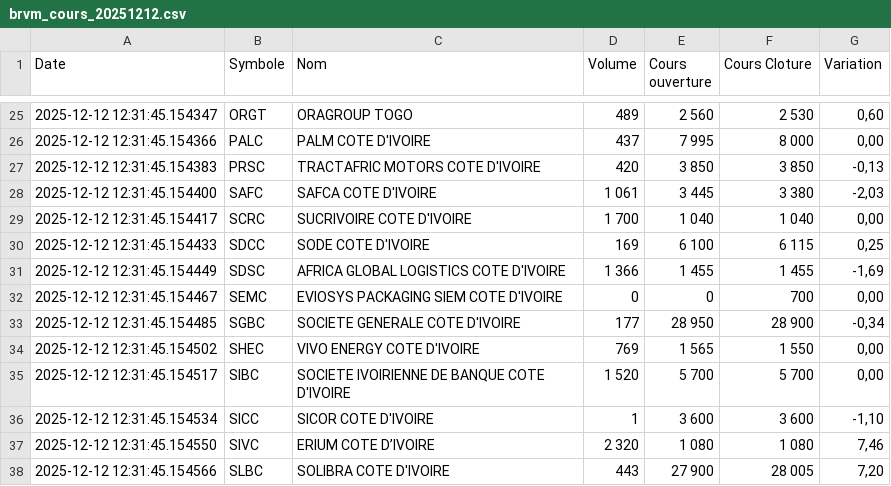
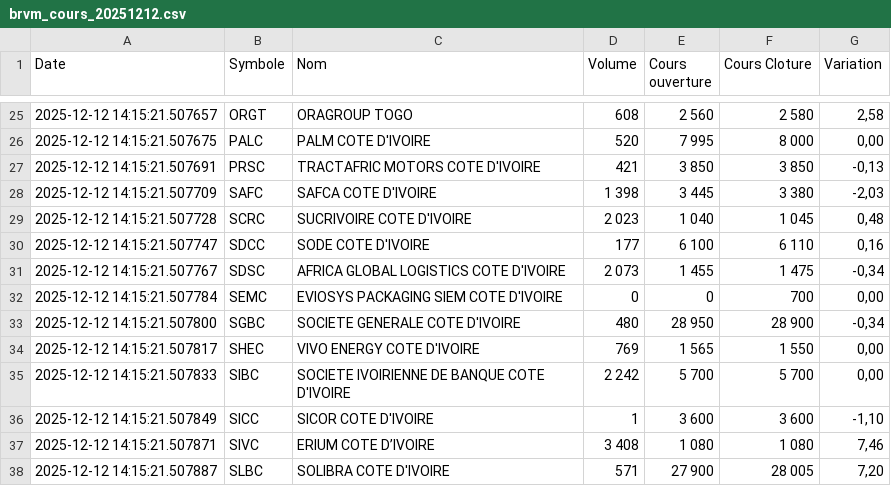
Before and after one commit to SoroPierre/brvm-extraction-sauvegarde, a CSV file: brvm-data/brvm_cours_20251212.csv, drawn as a sheet; only a part is shown, gaps mark what is left out; the diff covers the shown part only.

```diff
--- a/brvm-data/brvm_cours_20251212.csv
+++ b/brvm-data/brvm_cours_20251212.csv
@@ -25,14 +25,14 @@ Date,Symbole,Nom,Volume,Cours ouverture,Cours Cloture,Variation
-2025-12-12 12:31:45.154347,ORGT,ORAGROUP TOGO,489,2 560,2 530,"0,60"
-2025-12-12 12:31:45.154366,PALC,PALM COTE D'IVOIRE,437,7 995,8 000,"0,00"
-2025-12-12 12:31:45.154383,PRSC,TRACTAFRIC MOTORS COTE D'IVOIRE,420,3 850,3 850,"-0,13"
-2025-12-12 12:31:45.154400,SAFC,SAFCA COTE D'IVOIRE,1 061,3 445,3 380,"-2,03"
-2025-12-12 12:31:45.154417,SCRC,SUCRIVOIRE COTE D'IVOIRE,1 700,1 040,1 040,"0,00"
-2025-12-12 12:31:45.154433,SDCC,SODE COTE D'IVOIRE,169,6 100,6 115,"0,25"
-2025-12-12 12:31:45.154449,SDSC,AFRICA GLOBAL LOGISTICS COTE D'IVOIRE,1 366,1 455,1 455,"-1,69"
-2025-12-12 12:31:45.154467,SEMC,EVIOSYS PACKAGING SIEM COTE D'IVOIRE,0,0,700,"0,00"
-2025-12-12 12:31:45.154485,SGBC,SOCIETE GENERALE COTE D'IVOIRE,177,28 950,28 900,"-0,34"
-2025-12-12 12:31:45.154502,SHEC,VIVO ENERGY COTE D'IVOIRE,769,1 565,1 550,"0,00"
-2025-12-12 12:31:45.154517,SIBC,SOCIETE IVOIRIENNE DE BANQUE COTE D'IVOIRE,1 520,5 700,5 700,"0,00"
-2025-12-12 12:31:45.154534,SICC,SICOR COTE D'IVOIRE,1,3 600,3 600,"-1,10"
-2025-12-12 12:31:45.154550,SIVC,ERIUM COTE D’IVOIRE,2 320,1 080,1 080,"7,46"
-2025-12-12 12:31:45.154566,SLBC,SOLIBRA COTE D'IVOIRE,443,27 900,28 005,"7,20"
+2025-12-12 14:15:21.507657,ORGT,ORAGROUP TOGO,608,2 560,2 580,"2,58"
+2025-12-12 14:15:21.507675,PALC,PALM COTE D'IVOIRE,520,7 995,8 000,"0,00"
+2025-12-12 14:15:21.507691,PRSC,TRACTAFRIC MOTORS COTE D'IVOIRE,421,3 850,3 850,"-0,13"
+2025-12-12 14:15:21.507709,SAFC,SAFCA COTE D'IVOIRE,1 398,3 445,3 380,"-2,03"
+2025-12-12 14:15:21.507728,SCRC,SUCRIVOIRE COTE D'IVOIRE,2 023,1 040,1 045,"0,48"
+2025-12-12 14:15:21.507747,SDCC,SODE COTE D'IVOIRE,177,6 100,6 110,"0,16"
+2025-12-12 14:15:21.507767,SDSC,AFRICA GLOBAL LOGISTICS COTE D'IVOIRE,2 073,1 455,1 475,"-0,34"
+2025-12-12 14:15:21.507784,SEMC,EVIOSYS PACKAGING SIEM COTE D'IVOIRE,0,0,700,"0,00"
+2025-12-12 14:15:21.507800,SGBC,SOCIETE GENERALE COTE D'IVOIRE,480,28 950,28 900,"-0,34"
+2025-12-12 14:15:21.507817,SHEC,VIVO ENERGY COTE D'IVOIRE,769,1 565,1 550,"0,00"
+2025-12-12 14:15:21.507833,SIBC,SOCIETE IVOIRIENNE DE BANQUE COTE D'IVOIRE,2 242,5 700,5 700,"0,00"
+2025-12-12 14:15:21.507849,SICC,SICOR COTE D'IVOIRE,1,3 600,3 600,"-1,10"
+2025-12-12 14:15:21.507871,SIVC,ERIUM COTE D’IVOIRE,3 408,1 080,1 080,"7,46"
+2025-12-12 14:15:21.507887,SLBC,SOLIBRA COTE D'IVOIRE,571,27 900,28 005,"7,20"
```
Also changed, not shown: 3 added rows, 3 removed rows and 88 edited cells elsewhere in this file.
